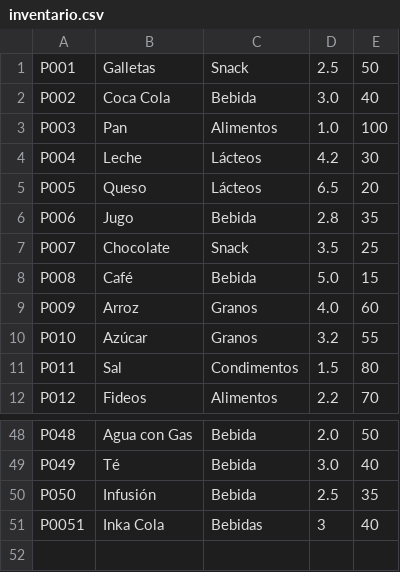
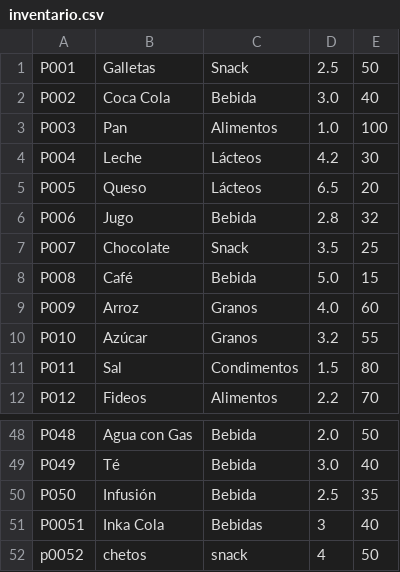
Before and after one commit to kp8083171-crypto/tienda-, a CSV file: inventario.csv, drawn as a sheet; only a part is shown, gaps mark what is left out.

```diff
--- a/inventario.csv
+++ b/inventario.csv
@@ -5,3 +5,3 @@ P004,Leche,Lácteos,4.2,30
 P005,Queso,Lácteos,6.5,20
-P006,Jugo,Bebida,2.8,35
+P006,Jugo,Bebida,2.8,32
 P007,Chocolate,Snack,3.5,25
@@ -51 +51,2 @@ P050,Infusión,Bebida,2.5,35
 P0051,Inka Cola,Bebidas,3,40
+p0052,chetos,snack,4,50
```
Also changed, not shown: 1 other file.
